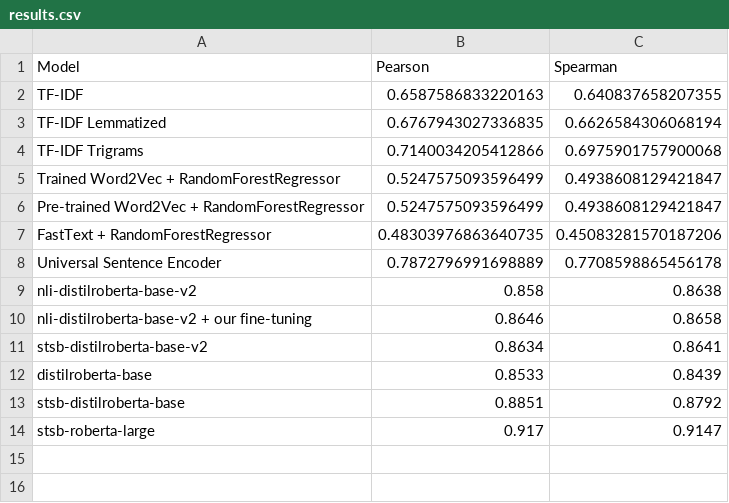
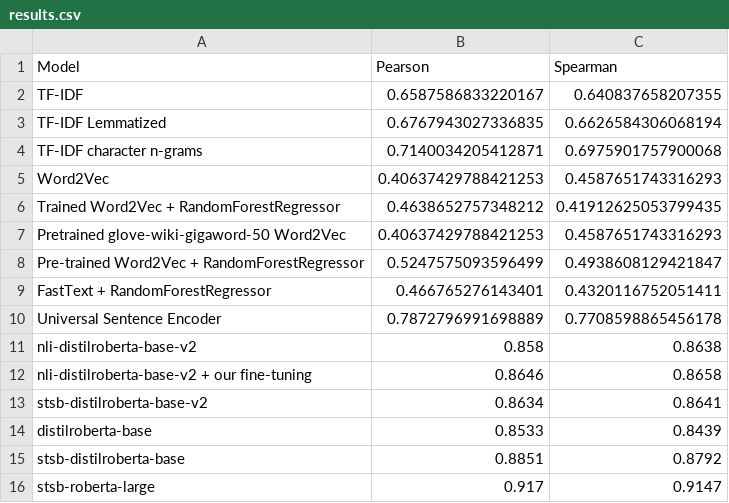
Before and after one commit to chinifabio/NLP-Project-2023, a CSV file: results.csv, drawn as a sheet.

```diff
--- a/results.csv
+++ b/results.csv
@@ -1,8 +1,10 @@
 Model	Pearson	Spearman
-TF-IDF	0.6587586833220163	0.640837658207355
+TF-IDF	0.6587586833220167	0.640837658207355
 TF-IDF Lemmatized	0.6767943027336835	0.6626584306068194
-TF-IDF Trigrams	0.7140034205412866	0.6975901757900068
-Trained Word2Vec + RandomForestRegressor	0.5247575093596499	0.4938608129421847
+TF-IDF character n-grams	0.7140034205412871	0.6975901757900068
+Word2Vec	0.40637429788421253	0.4587651743316293
+Trained Word2Vec + RandomForestRegressor	0.4638652757348212	0.41912625053799435
+Pretrained glove-wiki-gigaword-50 Word2Vec	0.40637429788421253	0.4587651743316293
 Pre-trained Word2Vec + RandomForestRegressor	0.5247575093596499	0.4938608129421847
-FastText + RandomForestRegressor	0.48303976863640735	0.45083281570187206
+FastText + RandomForestRegressor	0.466765276143401	0.4320116752051411
 Universal Sentence Encoder	0.7872796991698889	0.7708598865456178
```
Also changed, not shown: 1 other file.
